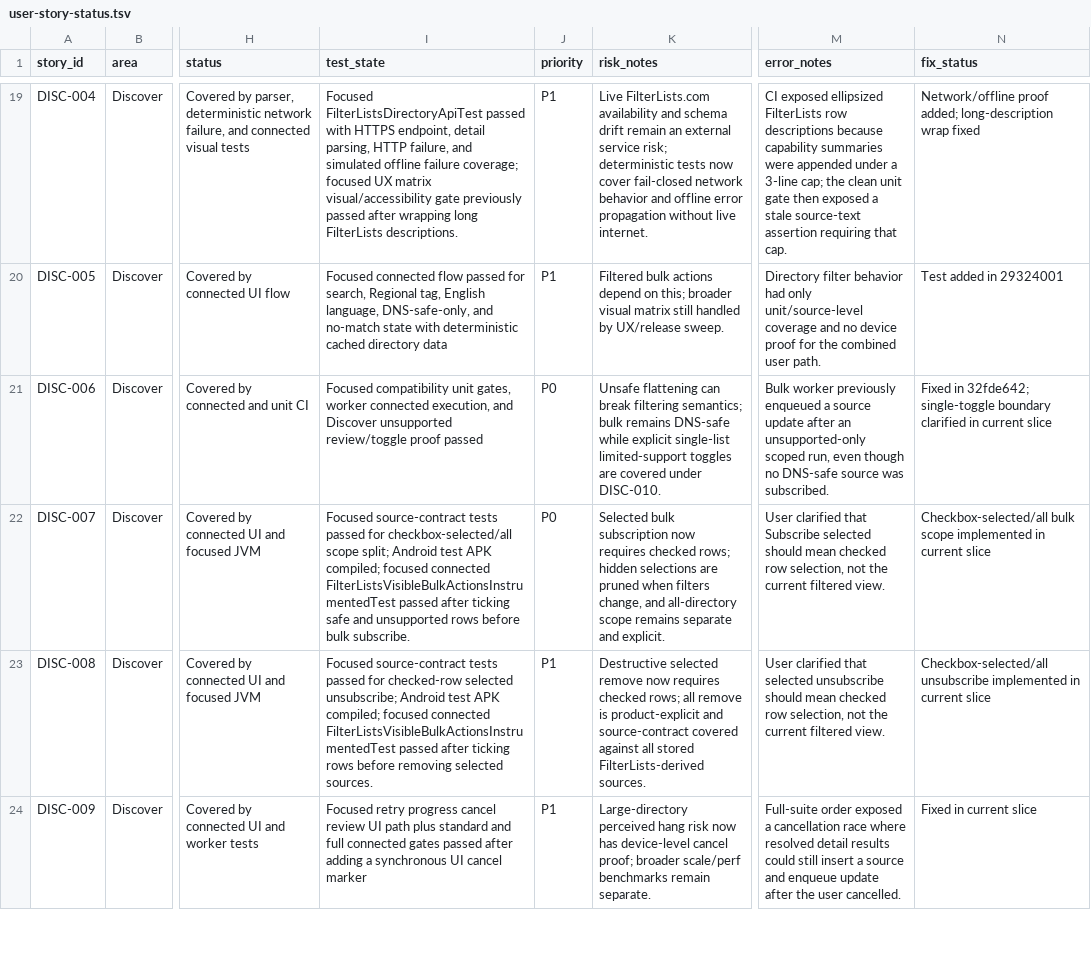
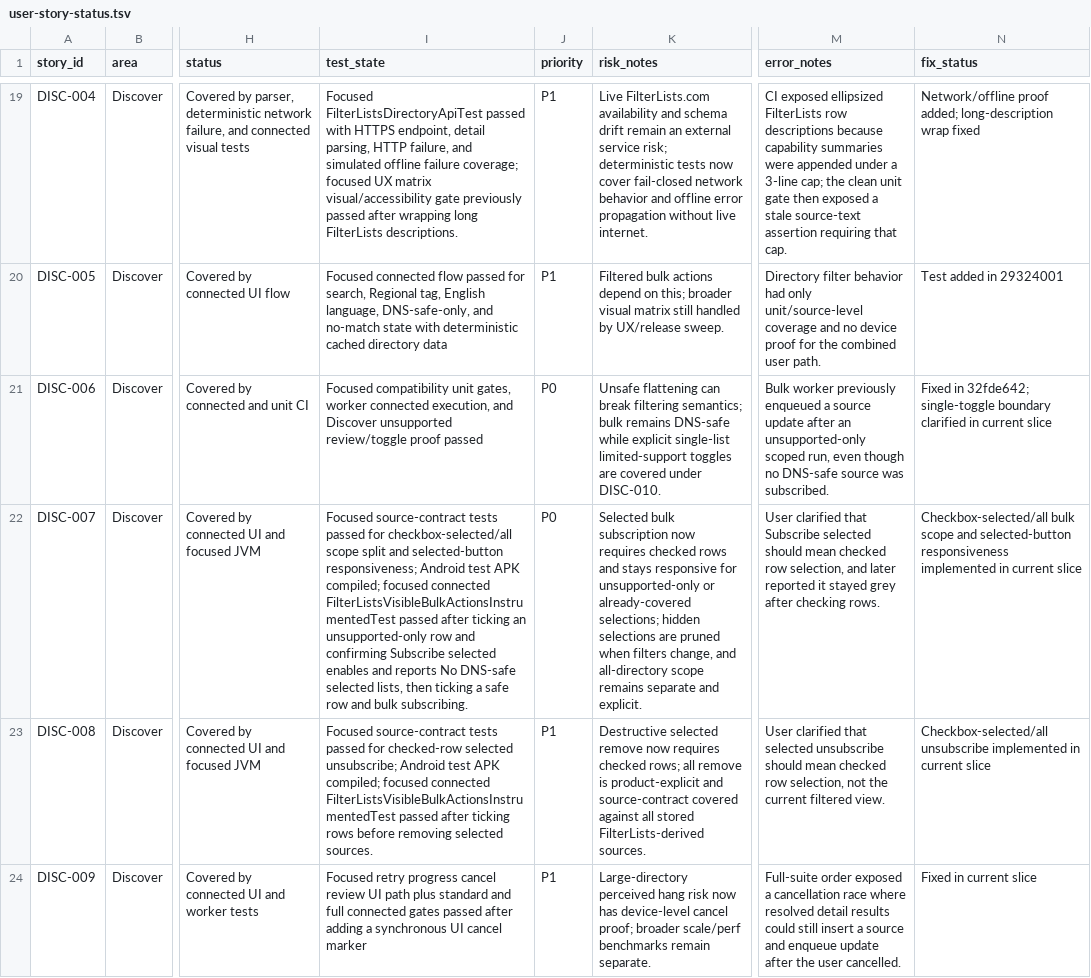
Before and after one commit to stevesolun/AdAway, a TSV file: tasks/user-story-status.tsv, drawn as a sheet; only a part is shown, gaps mark what is left out; the diff names each change by its address in the sheet, - before the commit and + after, or states it on an @@ line.

Commit message:
fix: keep selected filterlists action responsive

```diff
--- a/tasks/user-story-status.tsv
+++ b/tasks/user-story-status.tsv
-I22 (test_state): …checkbox-selected/all scope split; Android test APK compiled; focused connected FilterListsVisibleBulkActionsInstrumentedTest passed after ticking safe and unsupported rows before bulk subscribe.
+I22 (test_state): …checkbox-selected/all scope split and selected-button responsiveness; Android test APK compiled; focused connected FilterListsVisibleBulkActionsInstrumentedTest passed after ticking an unsupported-only row and confirming Subscribe selected enables and reports No DNS-safe selected lists, then ticking a safe row and bulk subscribing.
-K22 (risk_notes): …requires checked rows; hidden selections…
+K22 (risk_notes): …requires checked rows and stays responsive for unsupported-only or already-covered selections; hidden selections…
-M22 (error_notes): …row selection, not the current filtered view.
+M22 (error_notes): …row selection, and later reported it stayed grey after checking rows.
-N22 (fix_status): …bulk scope implemented in…
+N22 (fix_status): …bulk scope and selected-button responsiveness implemented in…
```
Also changed, not shown: 6 other files.
